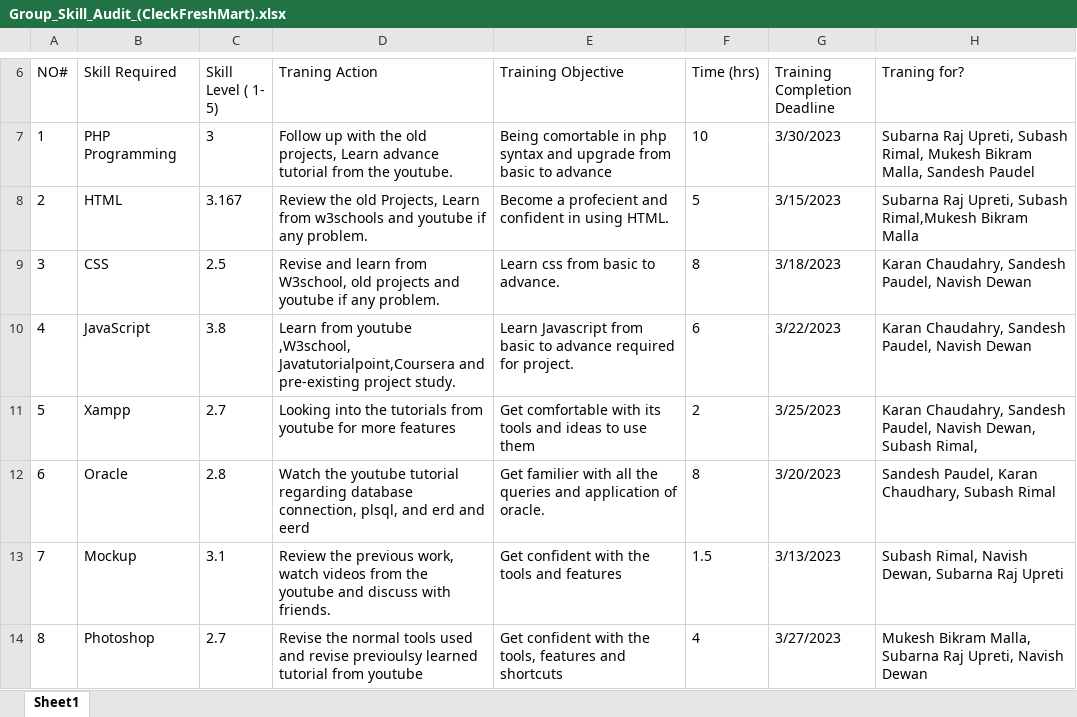
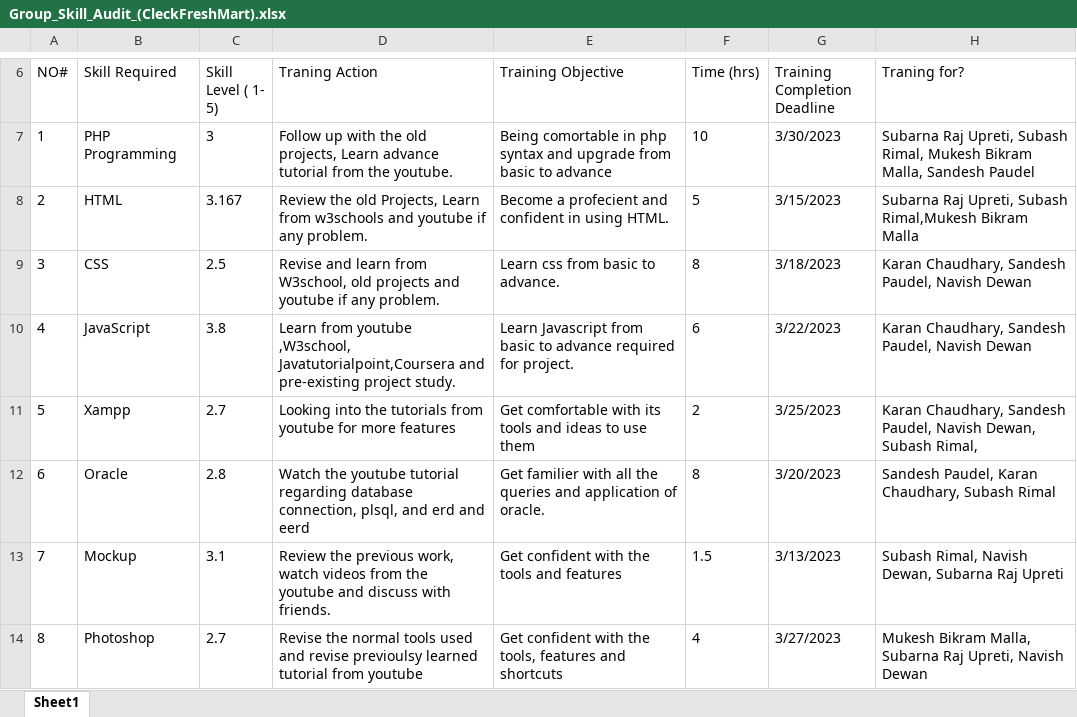
Before and after one commit to sandesh123paudel/CleckFresh-Mart, an Excel workbook: Planning/Skills Audit/Team Skill Audit/Version1/Group_Skill_Audit_(CleckFreshMart).xlsx, sheet Sheet1, drawn as a sheet; only a part is shown, gaps mark what is left out; values as stored, in another font and other column widths than the file's, no borders; the diff names each change by its address in the sheet, - before the commit and + after, or states it on an @@ line.

Commit message:
Add files via upload

```diff
--- a/Planning/Skills Audit/Team Skill Audit/Version1/Group_Skill_Audit_(CleckFreshMart).xlsx (sheet Sheet1)
+++ b/Planning/Skills Audit/Team Skill Audit/Version1/Group_Skill_Audit_(CleckFreshMart).xlsx (sheet Sheet1)
-H9:H10 (Traning for?): Karan Chaudahry, Sandesh Paudel, Navish Dewan
+H9:H10 (Traning for?): Karan Chaudhary, Sandesh Paudel, Navish Dewan
-H11 (Traning for?): Karan Chaudahry, Sandesh Paudel,…
+H11 (Traning for?): Karan Chaudhary, Sandesh Paudel,…
```
